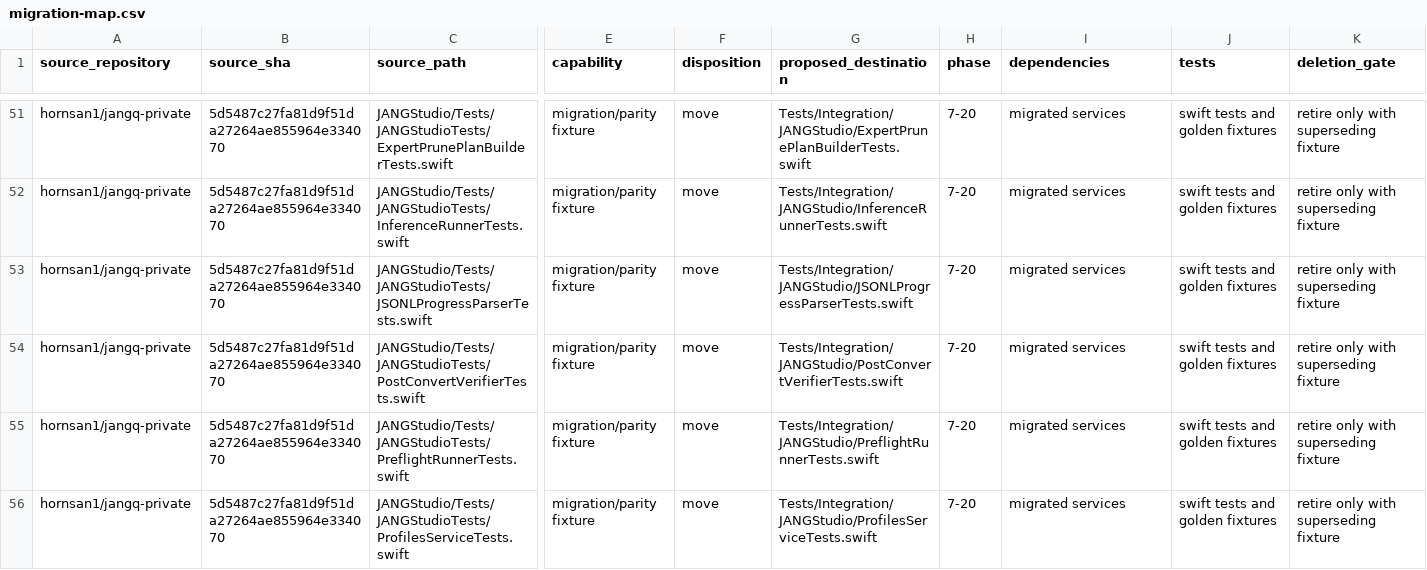
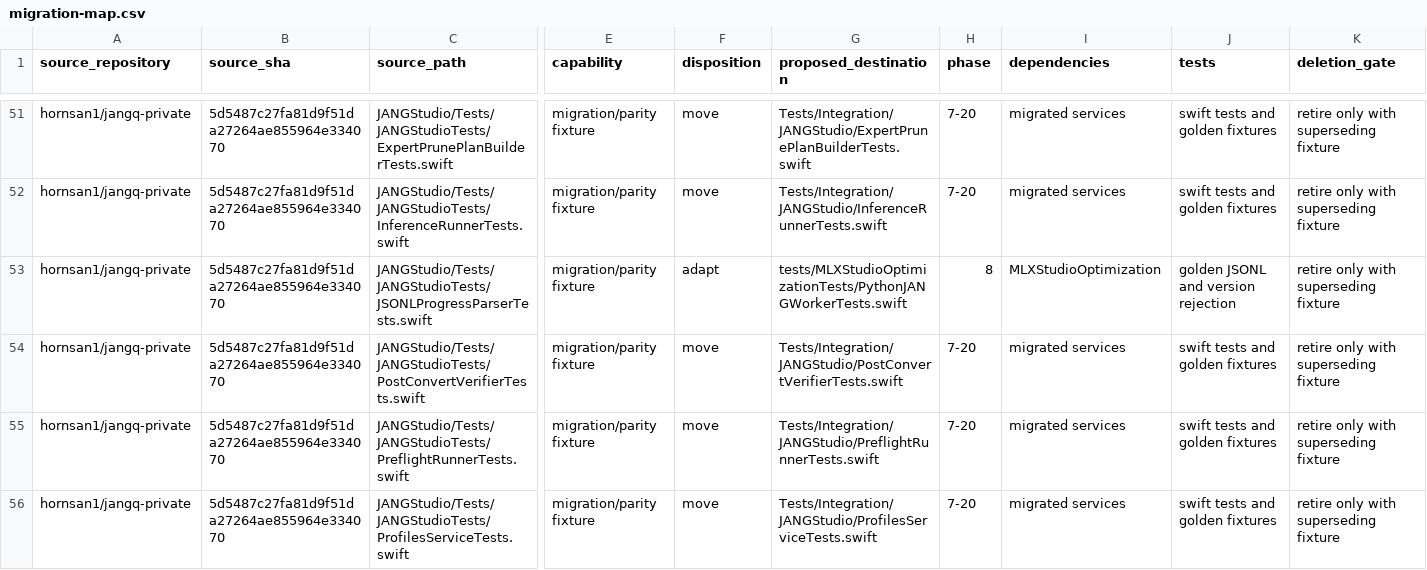
Before and after one commit to hornsan1/mlx-studio-beta, a CSV file: docs/architecture/mlx-studio-consolidation/migration-map.csv, drawn as a sheet; only a part is shown, gaps mark what is left out; the diff covers the shown part only; the diff names each change by its address in the sheet, - before the commit and + after, or states it on an @@ line.

Commit message:
[PR 8/20] Add structured PythonJANGWorker (#11)
Add the durable, versioned, redacted JANG worker boundary with cancellation escalation and partial-output policy.

```diff
--- a/docs/architecture/mlx-studio-consolidation/migration-map.csv
+++ b/docs/architecture/mlx-studio-consolidation/migration-map.csv
-F53 (disposition): move
+F53 (disposition): adapt
-G53 (proposed_destination): Tests/Integration/JANGStudio/JSONLProgressParserTests.swift
+G53 (proposed_destination): tests/MLXStudioOptimizationTests/PythonJANGWorkerTests.swift
-H53 (phase): 7-20
+H53 (phase): 8
-I53 (dependencies): migrated services
+I53 (dependencies): MLXStudioOptimization
-J53 (tests): swift tests and golden fixtures
+J53 (tests): golden JSONL and version rejection
```
Also changed, not shown: 54 edited cells elsewhere in this file, 11 other files.
